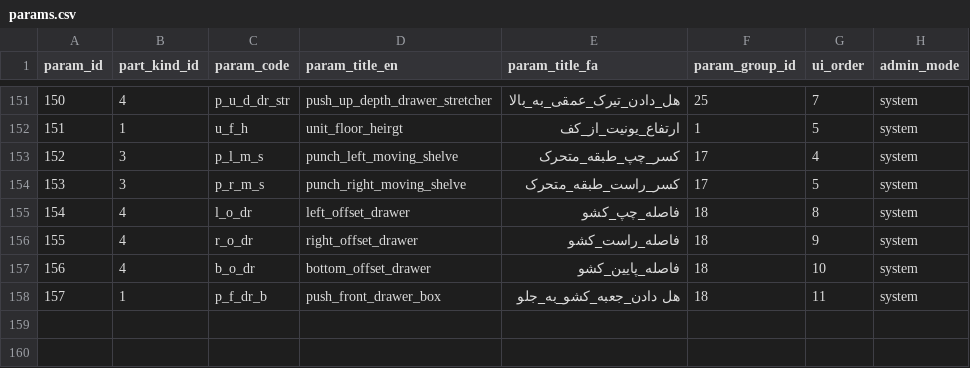
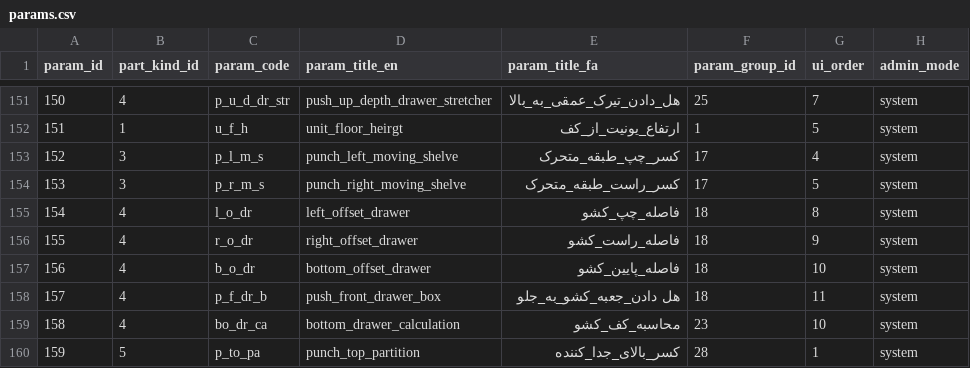
Before and after one commit to paddesigngroup-cloud/design, a CSV file: data/admins/00000000-0000-0000-0000-000000000001/tables/params.csv, drawn as a sheet; only a part is shown, gaps mark what is left out.

```diff
--- a/data/admins/00000000-0000-0000-0000-000000000001/tables/params.csv
+++ b/data/admins/00000000-0000-0000-0000-000000000001/tables/params.csv
@@ -157,2 +157,4 @@
 156,4,b_o_dr,bottom_offset_drawer,فاصله_پایین_کشو,18,10,system
-157,1,p_f_dr_b,push_front_drawer_box,هل دادن_جعبه_کشو_به_جلو,18,11,system
+157,4,p_f_dr_b,push_front_drawer_box,هل دادن_جعبه_کشو_به_جلو,18,11,system
+158,4,bo_dr_ca,bottom_drawer_calculation,محاسبه_کف_کشو,23,10,system
+159,5,p_to_pa,punch_top_partition,کسر_بالای_جدا_کننده,28,1,system
```
Also changed, not shown: data/admins/00000000-0000-0000-0000-000000000001/tables/base_formulas.csv, data/admins/00000000-0000-0000-0000-000000000001/tables/param_groups.csv, 13 other files.
